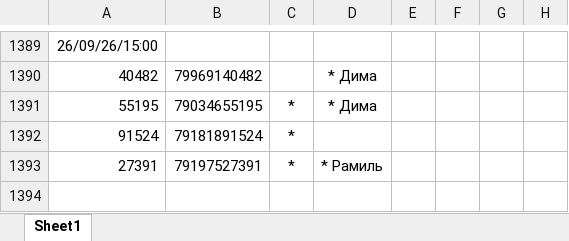
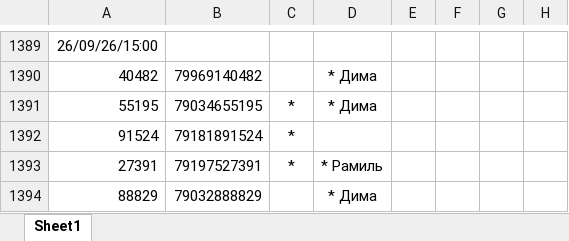
Before and after one commit to janasasha07-collab/photo, an Excel workbook: ФОТО дрон яндекс ссылки.xlsx, sheet Sheet1, drawn as a sheet; only a part is shown, gaps mark what is left out; values as stored, in another font and other column widths than the file's, no borders; the diff names each change by its address in the sheet, - before the commit and + after, or states it on an @@ line.

Commit message:
Add files via upload

```diff
--- a/ФОТО дрон яндекс ссылки.xlsx (sheet Sheet1)
+++ b/ФОТО дрон яндекс ссылки.xlsx (sheet Sheet1)
+row 1394: 88829 | 79032888829 |  | * Дима
```
